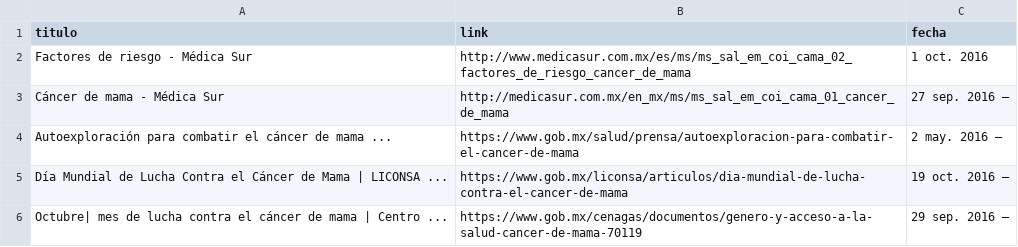
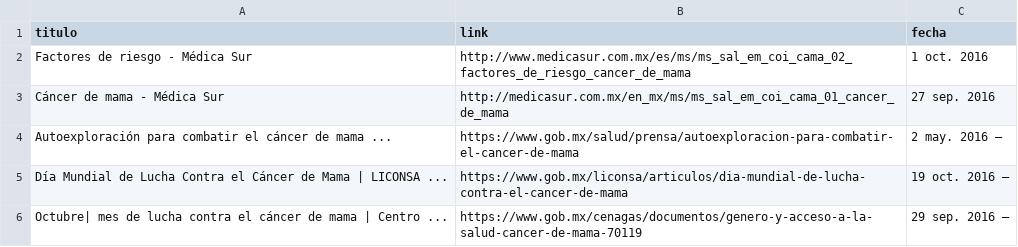
Before and after one commit to Zoe-Garcia/Equipo_2_P2_Analisis, a CSV file: DATA/WebScraapping_cancer_de_mama/google_cancer_mama_2016.csv, drawn as a sheet; only a part is shown.

Commit message:
Update google_cancer_mama_2016.csv

```diff
--- a/DATA/WebScraapping_cancer_de_mama/google_cancer_mama_2016.csv
+++ b/DATA/WebScraapping_cancer_de_mama/google_cancer_mama_2016.csv
@@ -2,3 +2,3 @@ titulo, link, fecha
 Factores de riesgo - Médica Sur,http://www.medicasur.com.mx/es/ms/ms_sal_em_coi_cama_02_factores_de_riesgo_cancer_de_mama,1 oct. 2016
-Cáncer de mama - Médica Sur,http://medicasur.com.mx/en_mx/ms/ms_sal_em_coi_cama_01_cancer_de_mama,27 sep. 2016 —
+Cáncer de mama - Médica Sur,http://medicasur.com.mx/en_mx/ms/ms_sal_em_coi_cama_01_cancer_de_mama,27 sep. 2016
 Autoexploración para combatir el cáncer de mama ...,https://www.gob.mx/salud/prensa/autoexploracion-para-combatir-el-cancer-de-mama,2 may. 2016 —
```
